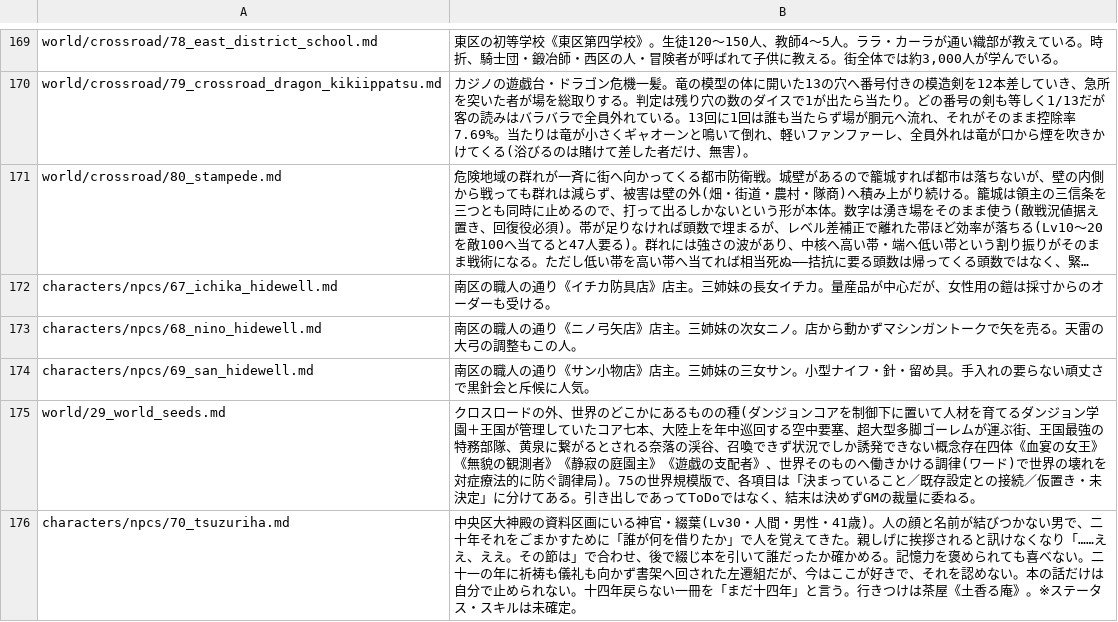
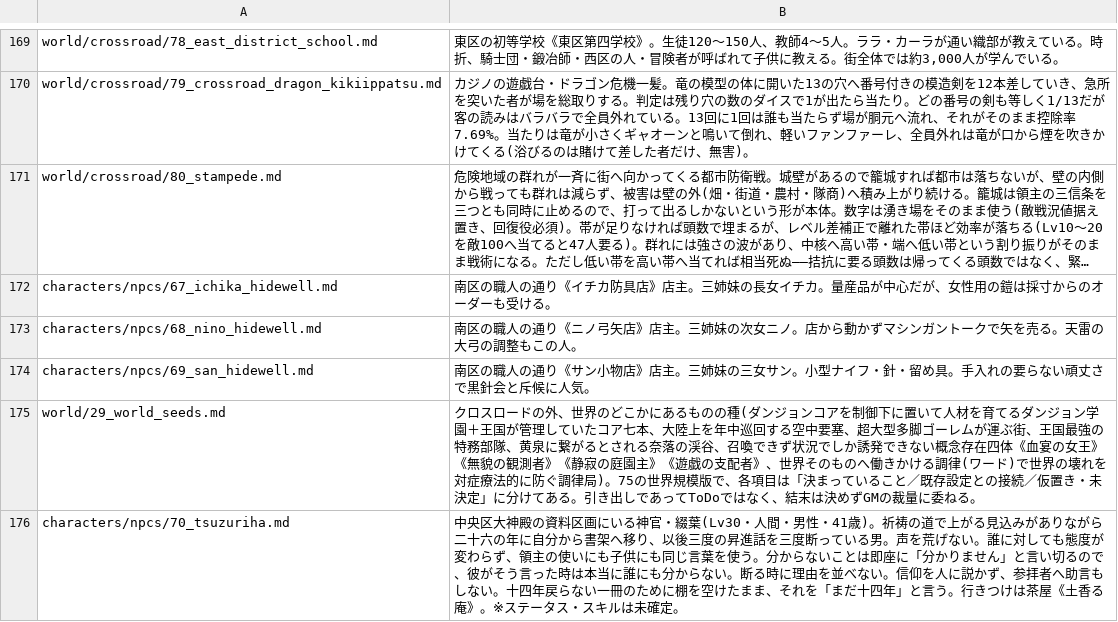
Before and after one commit to akisumann/123, a TSV file: tools/summaries.tsv, drawn as a sheet; only a part is shown, gaps mark what is left out; long unchanged cells end in ….

```diff
--- a/tools/summaries.tsv
+++ b/tools/summaries.tsv
@@ -175,2 +175,2 @@ characters/npcs/69_san_hidewell.md	南区の職人の通り《サン小物店》
 world/29_world_seeds.md	クロスロードの外、世界のどこかにあるものの種(ダンジョンコアを制御下に置いて人材を育てるダンジョン学園＋王国が管理していたコア七本、大陸上を年中巡回する空中要塞、超大型多脚ゴーレムが運ぶ街、王国最強の特務部隊、黄泉に繋がるとされる奈落の渓谷、召喚できず状況でしか誘発できない概念存在四体《血宴の女王》《無貌の観測者》《静寂の庭園主》《遊戯の支配者》、世界そのものへ働きかける調律(ワード)で世界の壊れを対症療法的に防ぐ調律局)。75の世界規模版で、各項目は「決まっていること／既存設定との接続／仮置き・未決定」に分けてある。引き出しであってToDoではなく、結末は決めずGMの裁量に委ねる。
-characters/npcs/70_tsuzuriha.md	中央区大神殿の資料区画にいる神官・綴葉(Lv30・人間・男性・41歳)。人の顔と名前が結びつかない男で、二十年それをごまかすために「誰が何を借りたか」で人を覚えてきた。親しげに挨拶されると訊けなくなり「……ええ、ええ。その節は」で合わせ、後で綴じ本を引いて誰だったか確かめる。記憶力を褒められても喜べない。二十一の年に祈祷も儀礼も向かず書架へ回された左遷組だが、今はここが好きで、それを認めない。本の話だけは自分で止められない。十四年戻らない一冊を「まだ十四年」と言う。行きつけは茶屋《土香る庵》。※ステータス・スキルは未確定。
+characters/npcs/70_tsuzuriha.md	中央区大神殿の資料区画にいる神官・綴葉(Lv30・人間・男性・41歳)。祈祷の道で上がる見込みがありながら二十六の年に自分から書架へ移り、以後三度の昇進話を三度断っている男。声を荒げない。誰に対しても態度が変わらず、領主の使いにも子供にも同じ言葉を使う。分からないことは即座に「分かりません」と言い切るので、彼がそう言った時は本当に誰にも分からない。断る時に理由を並べない。信仰を人に説かず、参拝者へ助言もしない。十四年戻らない一冊のために棚を空けたまま、それを「まだ十四年」と言う。行きつけは茶屋《土香る庵》。※ステータス・スキルは未確定。
```
Also changed, not shown: 11 other files.
